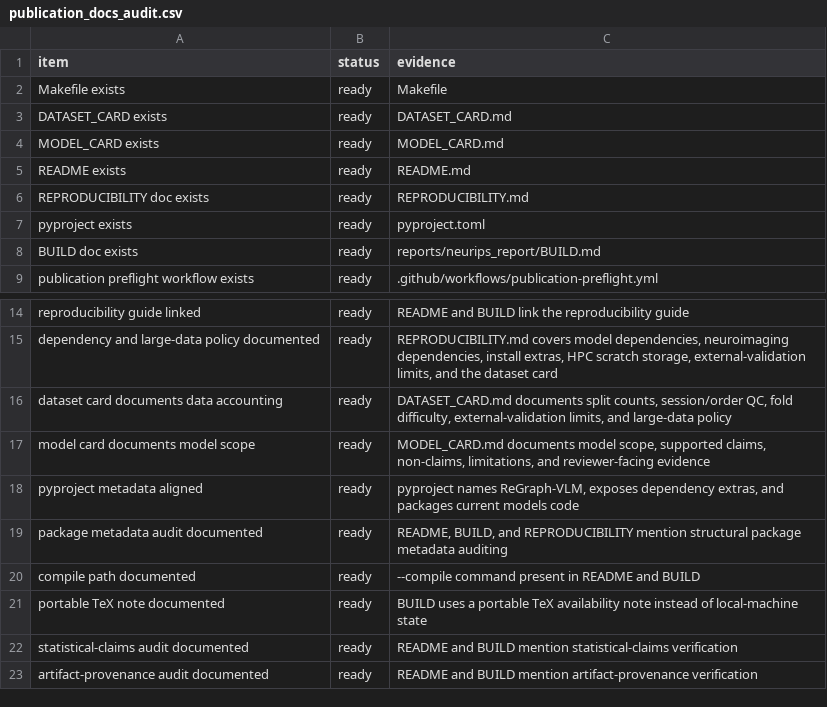
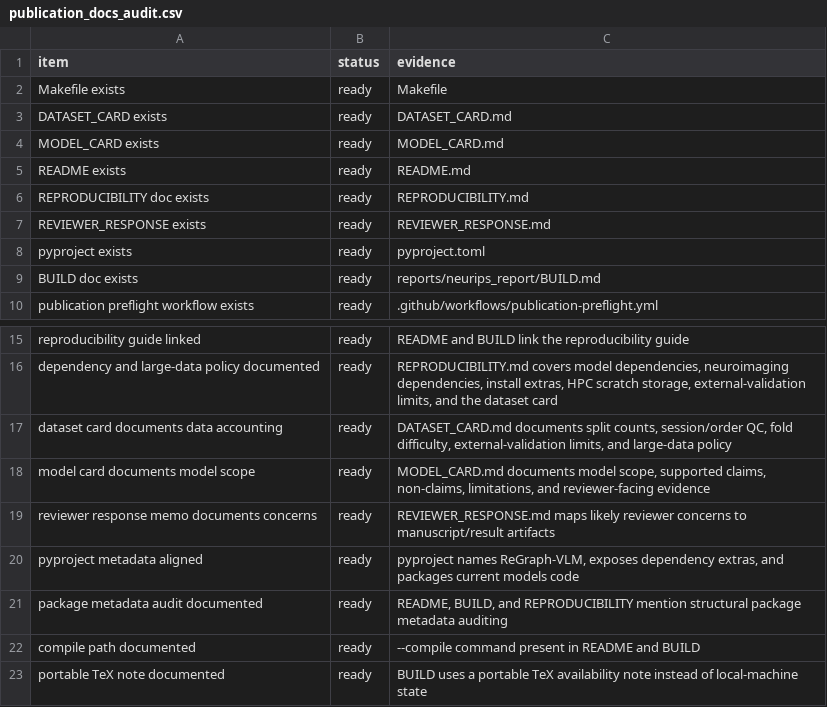
Before and after one commit to XialeiH/ReGraph-VLM, a CSV file: preproc_v0/repetition_familiarity/results/final_tables/publication_docs_audit.csv, drawn as a sheet; only a part is shown, gaps mark what is left out; the shorter side is filled out with more unchanged rows; the diff names each change by its address in the sheet, - before the commit and + after, or states it on an @@ line.

Commit message:
Add reviewer response memo

```diff
--- a/preproc_v0/repetition_familiarity/results/final_tables/publication_docs_audit.csv
+++ b/preproc_v0/repetition_familiarity/results/final_tables/publication_docs_audit.csv
+row 7: REVIEWER_RESPONSE exists | ready | REVIEWER_RESPONSE.md
+row 19: reviewer response memo documents concerns | ready | REVIEWER_RESPONSE.md maps likely reviewer concerns to manuscript/result artifacts
```
Also changed, not shown: preproc_v0/repetition_familiarity/results/final_tables/anonymous_bundle_manifest.csv, 10 other files.
